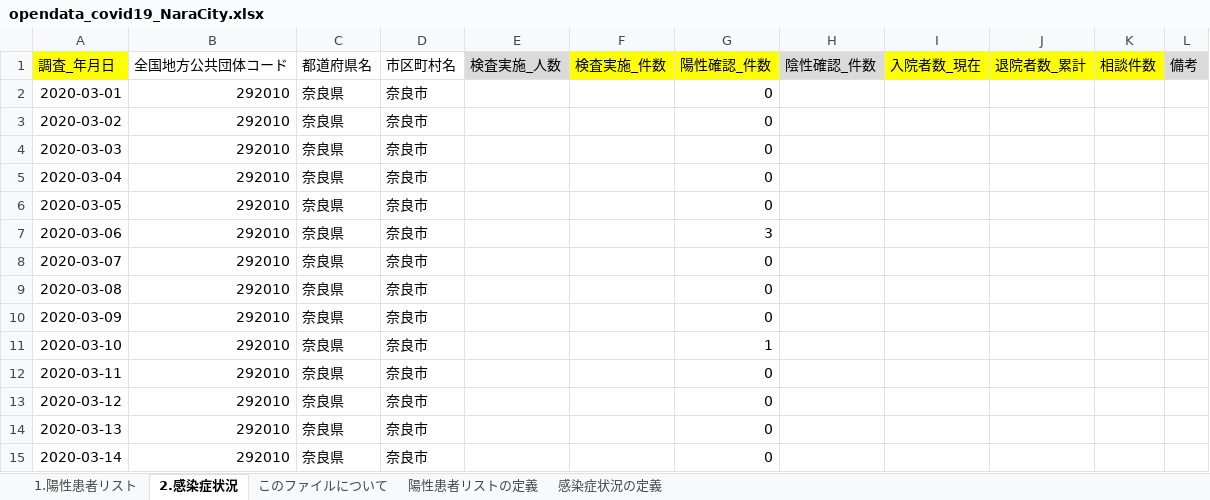
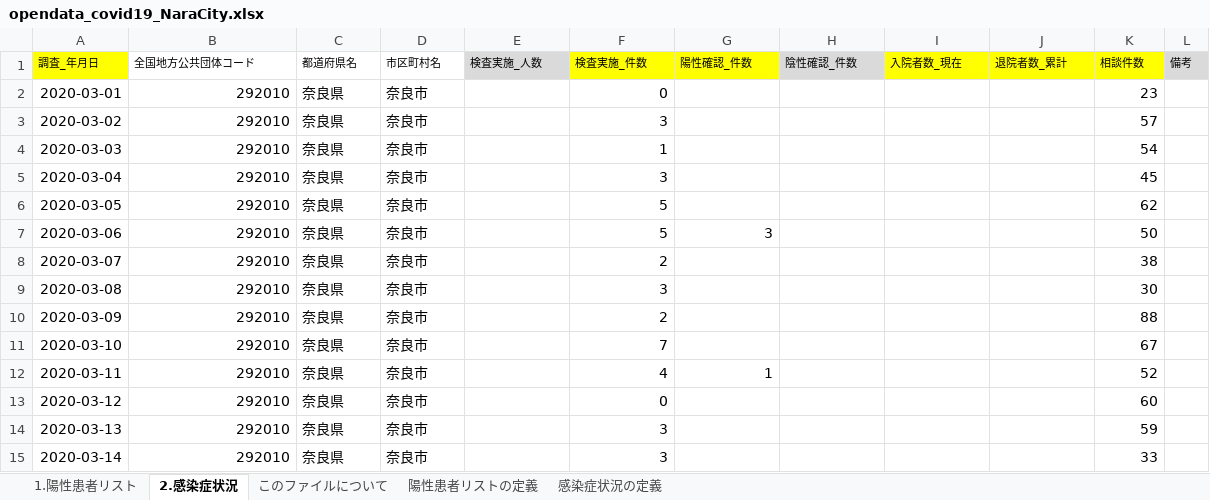
Before and after one commit to code4nara/covid19-nara-tools, an Excel workbook: sample/opendata_covid19_NaraCity.xlsx, sheet 2.感染症状況, drawn as a sheet; only a part is shown; values as stored, in another font and other column widths than the file's, no borders; the diff covers the shown part only; the diff names each change by its address in the sheet, - before the commit and + after, or states it on an @@ line.

Commit message:
Updata opendata_covid19_NaraCity.xlsx

```diff
--- a/sample/opendata_covid19_NaraCity.xlsx (sheet 2.感染症状況)
+++ b/sample/opendata_covid19_NaraCity.xlsx (sheet 2.感染症状況)
@@ A1:L1 text size: smaller @@
-F2 (検査実施_件数): (empty)
+F2 (検査実施_件数): 0
-G2:G6 (陽性確認_件数): 0
+G2:G6 (陽性確認_件数): (empty)
-K2 (相談件数): (empty)
+K2 (相談件数): 23
-F3 (検査実施_件数): (empty)
+F3 (検査実施_件数): 3
-K3 (相談件数): (empty)
+K3 (相談件数): 57
-F4 (検査実施_件数): (empty)
+F4 (検査実施_件数): 1
-K4 (相談件数): (empty)
+K4 (相談件数): 54
-F5 (検査実施_件数): (empty)
+F5 (検査実施_件数): 3
-K5 (相談件数): (empty)
+K5 (相談件数): 45
-F6:F7 (検査実施_件数): (empty)
+F6:F7 (検査実施_件数): 5
-K6 (相談件数): (empty)
+K6 (相談件数): 62
-K7 (相談件数): (empty)
+K7 (相談件数): 50
-F8 (検査実施_件数): (empty)
+F8 (検査実施_件数): 2
-G8:G10 (陽性確認_件数): 0
+G8:G10 (陽性確認_件数): (empty)
-K8 (相談件数): (empty)
+K8 (相談件数): 38
-F9 (検査実施_件数): (empty)
+F9 (検査実施_件数): 3
-K9 (相談件数): (empty)
+K9 (相談件数): 30
-F10 (検査実施_件数): (empty)
+F10 (検査実施_件数): 2
-K10 (相談件数): (empty)
+K10 (相談件数): 88
-F11 (検査実施_件数): (empty)
+F11 (検査実施_件数): 7
-G11 (陽性確認_件数): 1
+G11 (陽性確認_件数): (empty)
-K11 (相談件数): (empty)
+K11 (相談件数): 67
-F12 (検査実施_件数): (empty)
+F12 (検査実施_件数): 4
-G12 (陽性確認_件数): 0
+G12 (陽性確認_件数): 1
-K12 (相談件数): (empty)
+K12 (相談件数): 52
-F13 (検査実施_件数): (empty)
+F13 (検査実施_件数): 0
-G13:G15 (陽性確認_件数): 0
+G13:G15 (陽性確認_件数): (empty)
-K13 (相談件数): (empty)
+K13 (相談件数): 60
-F14:F15 (検査実施_件数): (empty)
+F14:F15 (検査実施_件数): 3
-K14 (相談件数): (empty)
+K14 (相談件数): 59
-K15 (相談件数): (empty)
+K15 (相談件数): 33
```
Also changed, not shown: 8 added rows and 71 edited cells elsewhere in this sheet, sheet 1.陽性患者リスト.
